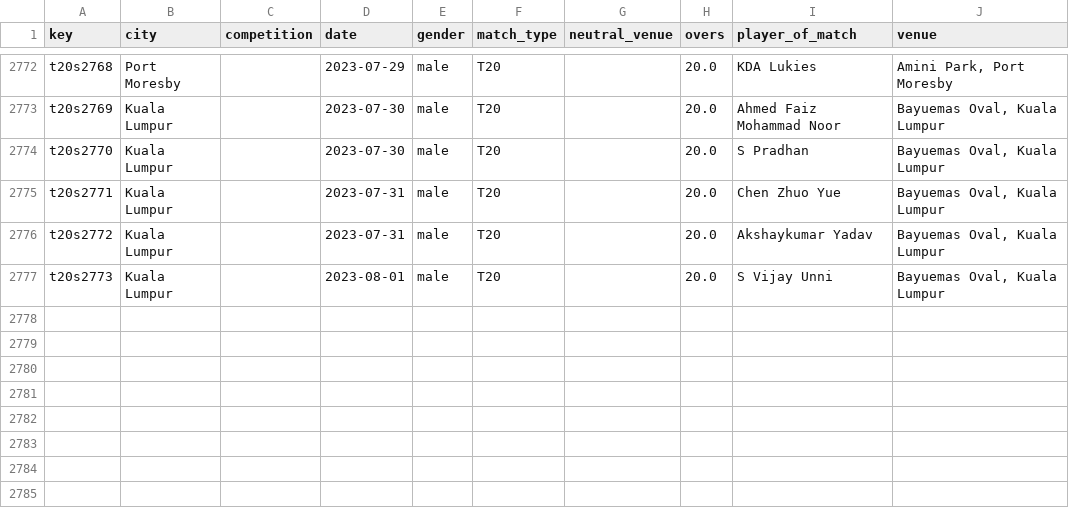
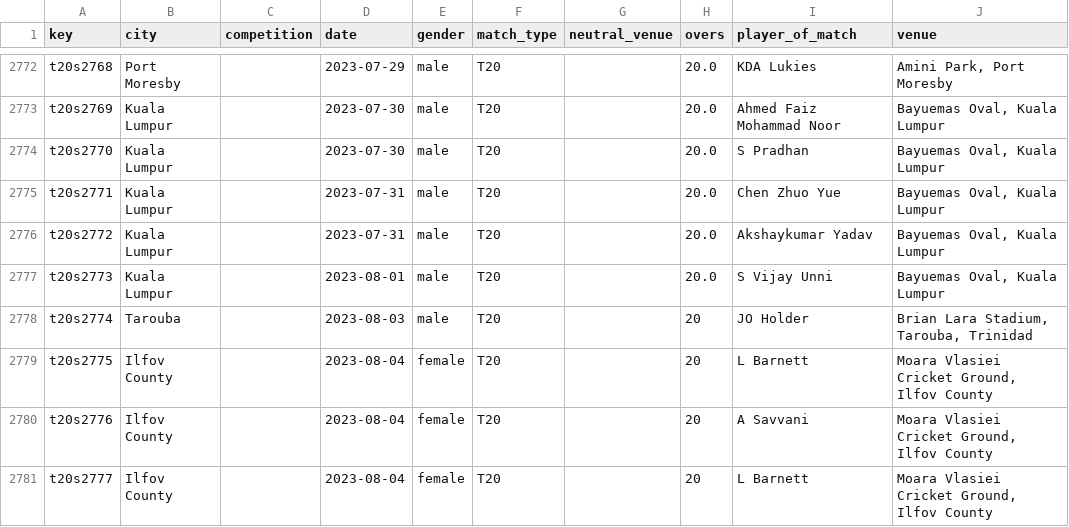
Before and after one commit to sawlachintan/cricket_data, a CSV file: t20s_data/info_df.csv, drawn as a sheet; only a part is shown, gaps mark what is left out.

```diff
--- a/t20s_data/info_df.csv
+++ b/t20s_data/info_df.csv
@@ -2777 +2777,5 @@ t20s2772,Kuala Lumpur,,2023-07-31,male,T20,,20.0,Akshaykumar Yadav,"Bayuemas Ova
 t20s2773,Kuala Lumpur,,2023-08-01,male,T20,,20.0,S Vijay Unni,"Bayuemas Oval, Kuala Lumpur"
+t20s2774,Tarouba,,2023-08-03,male,T20,,20,JO Holder,"Brian Lara Stadium, Tarouba, Trinidad"
+t20s2775,Ilfov County,,2023-08-04,female,T20,,20,L Barnett,"Moara Vlasiei Cricket Ground, Ilfov County"
+t20s2776,Ilfov County,,2023-08-04,female,T20,,20,A Savvani,"Moara Vlasiei Cricket Ground, Ilfov County"
+t20s2777,Ilfov County,,2023-08-04,female,T20,,20,L Barnett,"Moara Vlasiei Cricket Ground, Ilfov County"
```
Also changed, not shown: lpl_data/info_df.csv, lpl_data/umpires_df.csv, 15 other files.
